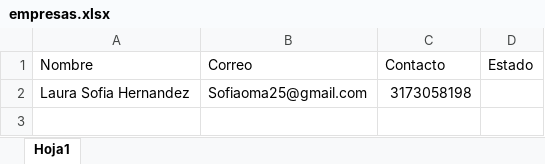
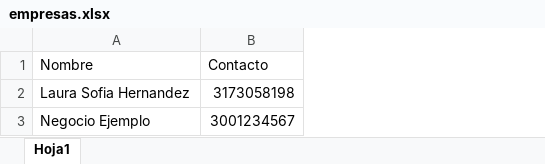
Before and after one commit to davidcaperasilva-create/bot-zenix, an Excel workbook: empresas.xlsx, sheet Hoja1, drawn as a sheet; values as stored, in another font and other column widths than the file's, no borders; removed rows and columns are numbered as before the commit, all else as after; the diff names each change by its address in the sheet, - before the commit and + after, or states it on an @@ line.

```diff
--- a/empresas.xlsx (sheet Hoja1)
+++ b/empresas.xlsx (sheet Hoja1)
-column B (Correo), row 2: Sofiaoma25@gmail.com
-column D (Estado), empty
+row 3: Negocio Ejemplo | 3001234567
```
Also changed, not shown: 2 other files.
